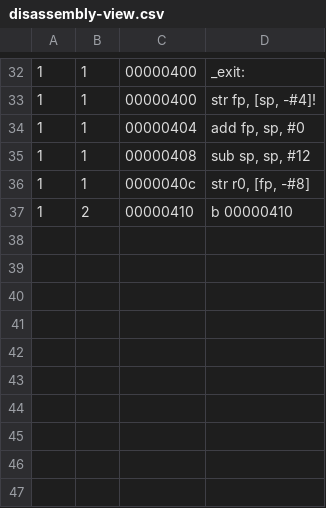
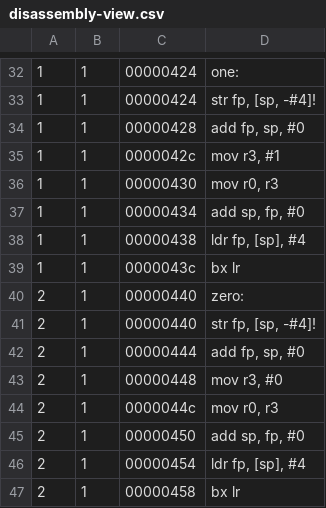
Before and after one commit to RomainDDP/Cours_Master, a CSV file: M2/GCAS/TPs/WCET/labwork1/control/control-otawa/main/disassembly-view.csv, drawn as a sheet; only a part is shown, gaps mark what is left out; the diff covers the shown part only.

```diff
--- a/M2/GCAS/TPs/WCET/labwork1/control/control-otawa/main/disassembly-view.csv
+++ b/M2/GCAS/TPs/WCET/labwork1/control/control-otawa/main/disassembly-view.csv
@@ -32,6 +32,16 @@
-1	1	00000400	_exit:
-1	1	00000400	str fp, [sp, -#4]!
-1	1	00000404	add fp, sp, #0
-1	1	00000408	sub sp, sp, #12
-1	1	0000040c	str r0, [fp, -#8]
-1	2	00000410	b 00000410
+1	1	00000424	one:
+1	1	00000424	str fp, [sp, -#4]!
+1	1	00000428	add fp, sp, #0
+1	1	0000042c	mov r3, #1
+1	1	00000430	mov r0, r3
+1	1	00000434	add sp, fp, #0
+1	1	00000438	ldr fp, [sp], #4
+1	1	0000043c	bx lr
+2	1	00000440	zero:
+2	1	00000440	str fp, [sp, -#4]!
+2	1	00000444	add fp, sp, #0
+2	1	00000448	mov r3, #0
+2	1	0000044c	mov r0, r3
+2	1	00000450	add sp, fp, #0
+2	1	00000454	ldr fp, [sp], #4
+2	1	00000458	bx lr
```
Also changed, not shown: 32 edited cells elsewhere in this file, M2/GCAS/TPs/WCET/labwork1/control/control-otawa/main/cfg.csv, M2/GCAS/TPs/WCET/labwork1/control/control-otawa/main/kind-view.csv, 16 other files.
